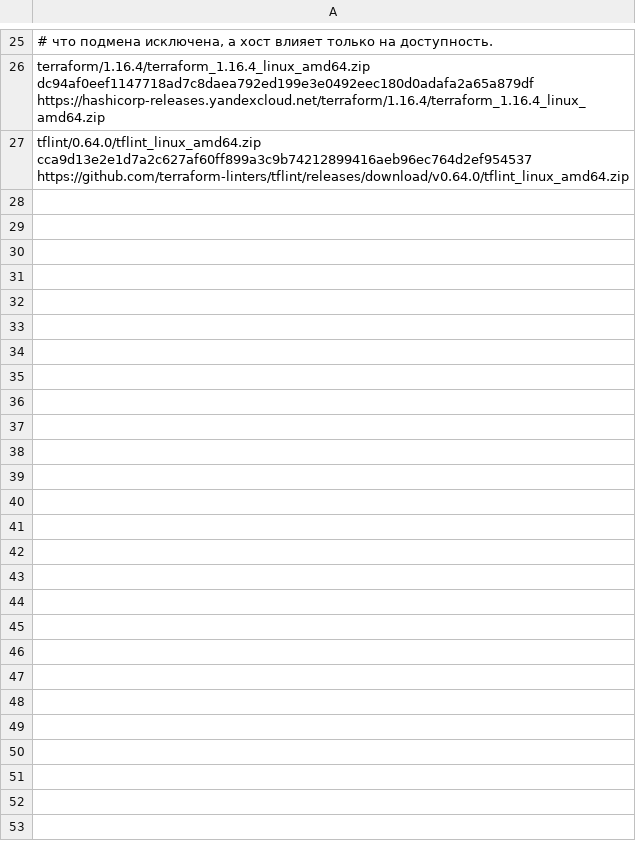
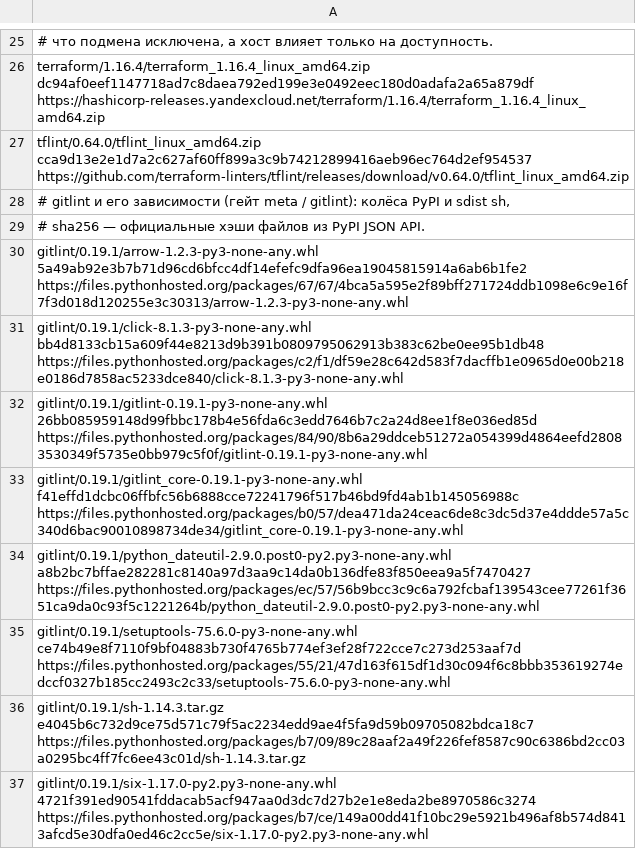
Before and after one commit to Artemiy111/homelab, a TSV file: clusters/casa/apps/rustfs/manifests/artifacts.tsv, drawn as a sheet; only a part is shown, gaps mark what is left out.

Commit message:
ci(meta): check commits with gitlint instead of commitlint (#1157)

```diff
--- a/clusters/casa/apps/rustfs/manifests/artifacts.tsv
+++ b/clusters/casa/apps/rustfs/manifests/artifacts.tsv
@@ -27 +27,11 @@ terraform/1.16.4/terraform_1.16.4_linux_amd64.zip dc94af0eef1147718ad7c8daea792e
 tflint/0.64.0/tflint_linux_amd64.zip cca9d13e2e1d7a2c627af60ff899a3c9b74212899416aeb96ec764d2ef954537 https://github.com/terraform-linters/tflint/releases/download/v0.64.0/tflint_linux_amd64.zip
+# gitlint и его зависимости (гейт meta / gitlint): колёса PyPI и sdist sh,
+# sha256 — официальные хэши файлов из PyPI JSON API.
+gitlint/0.19.1/arrow-1.2.3-py3-none-any.whl 5a49ab92e3b7b71d96cd6bfcc4df14efefc9dfa96ea19045815914a6ab6b1fe2 https://files.pythonhosted.org/packages/67/67/4bca5a595e2f89bff271724ddb1098e6c9e16f7f3d018d120255e3c30313/arrow-1.2.3-py3-none-any.whl
+gitlint/0.19.1/click-8.1.3-py3-none-any.whl bb4d8133cb15a609f44e8213d9b391b0809795062913b383c62be0ee95b1db48 https://files.pythonhosted.org/packages/c2/f1/df59e28c642d583f7dacffb1e0965d0e00b218e0186d7858ac5233dce840/click-8.1.3-py3-none-any.whl
+gitlint/0.19.1/gitlint-0.19.1-py3-none-any.whl 26bb085959148d99fbbc178b4e56fda6c3edd7646b7c2a24d8ee1f8e036ed85d https://files.pythonhosted.org/packages/84/90/8b6a29ddceb51272a054399d4864eefd28083530349f5735e0bb979c5f0f/gitlint-0.19.1-py3-none-any.whl
+gitlint/0.19.1/gitlint_core-0.19.1-py3-none-any.whl f41effd1dcbc06ffbfc56b6888cce72241796f517b46bd9fd4ab1b145056988c https://files.pythonhosted.org/packages/b0/57/dea471da24ceac6de8c3dc5d37e4ddde57a5c340d6bac90010898734de34/gitlint_core-0.19.1-py3-none-any.whl
+gitlint/0.19.1/python_dateutil-2.9.0.post0-py2.py3-none-any.whl a8b2bc7bffae282281c8140a97d3aa9c14da0b136dfe83f850eea9a5f7470427 https://files.pythonhosted.org/packages/ec/57/56b9bcc3c9c6a792fcbaf139543cee77261f3651ca9da0c93f5c1221264b/python_dateutil-2.9.0.post0-py2.py3-none-any.whl
+gitlint/0.19.1/setuptools-75.6.0-py3-none-any.whl ce74b49e8f7110f9bf04883b730f4765b774ef3ef28f722cce7c273d253aaf7d https://files.pythonhosted.org/packages/55/21/47d163f615df1d30c094f6c8bbb353619274edccf0327b185cc2493c2c33/setuptools-75.6.0-py3-none-any.whl
+gitlint/0.19.1/sh-1.14.3.tar.gz e4045b6c732d9ce75d571c79f5ac2234edd9ae4f5fa9d59b09705082bdca18c7 https://files.pythonhosted.org/packages/b7/09/89c28aaf2a49f226fef8587c90c6386bd2cc03a0295bc4ff7fc6ee43c01d/sh-1.14.3.tar.gz
+gitlint/0.19.1/six-1.17.0-py2.py3-none-any.whl 4721f391ed90541fddacab5acf947aa0d3dc7d27b2e1e8eda2be8970586c3274 https://files.pythonhosted.org/packages/b7/ce/149a00dd41f10bc29e5921b496af8b574d8413afcd5e30dfa0ed46c2cc5e/six-1.17.0-py2.py3-none-any.whl
```
Also changed, not shown: 19 other files.
